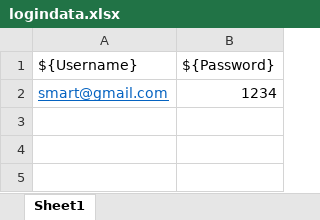
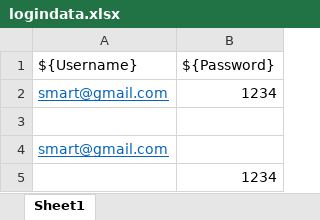
Before and after one commit to jeevika2407/Smartcliff_RobotFramework_Project, an Excel workbook: Utility/logindata.xlsx, sheet Sheet1, drawn as a sheet; values as stored, in another font and other column widths than the file's, no borders; the diff names each change by its address in the sheet, - before the commit and + after, or states it on an @@ line.

Commit message:
login valid,invalid inputs

```diff
--- a/Utility/logindata.xlsx (sheet Sheet1)
+++ b/Utility/logindata.xlsx (sheet Sheet1)
+row 3: (empty)
+row 4: smart@gmail.com
+row 5:  | 1234
```
Also changed, not shown: 6 other files.
